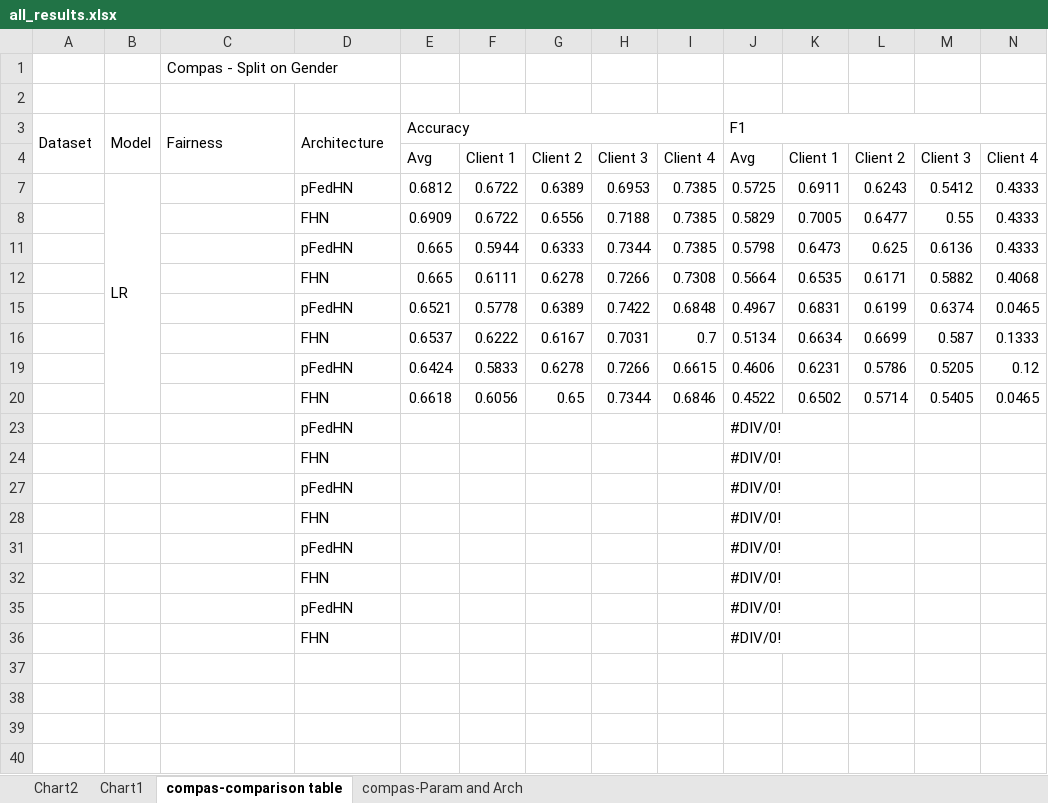
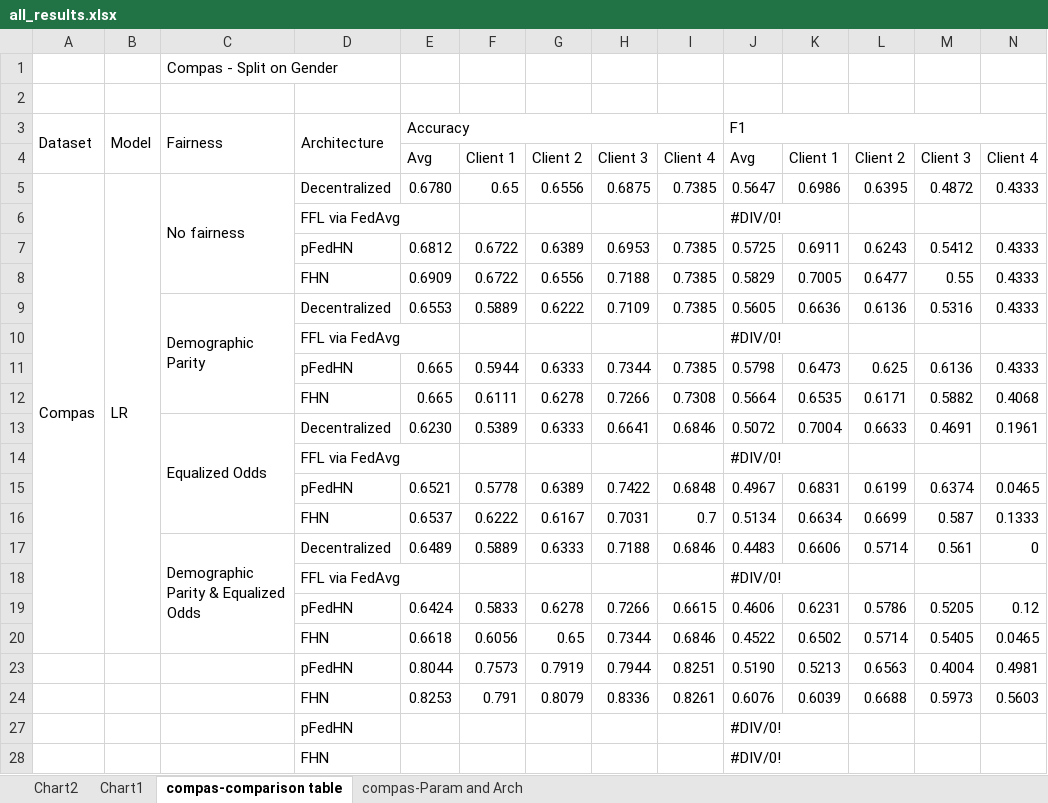
Before and after one commit to alycia-noel/Robust-PFL-Under-Fairness-Heterogeneity, an Excel workbook: experiments/all_results.xlsx, sheet compas-comparison table, drawn as a sheet; only a part is shown; the shorter side is filled out with more unchanged rows; values as stored, in another font and other column widths than the file's, no cell formats; removed rows and columns are numbered as before the commit, all else as after; rows hold the shown columns only; the diff covers the shown part only; the diff names each change by its address in the sheet, - before the commit and + after, or states it on an @@ line.

```diff
--- a/experiments/all_results.xlsx (sheet compas-comparison table)
+++ b/experiments/all_results.xlsx (sheet compas-comparison table)
+row 5: Compas | LR | No fairness | Decentralized | 0.6780 | 0.65 | 0.6556 | 0.6875 | 0.7385 | 0.5647 | 0.6986 | 0.6395 | 0.4872 | 0.4333
+row 6:  |  |  | FFL via FedAvg |  |  |  |  |  | #DIV/0!
-B7: LR
+B7: (empty)
-B7:B20 merged
+row 9:  |  | Demographic Parity | Decentralized | 0.6553 | 0.5889 | 0.6222 | 0.7109 | 0.7385 | 0.5605 | 0.6636 | 0.6136 | 0.5316 | 0.4333
+row 10:  |  |  | FFL via FedAvg |  |  |  |  |  | #DIV/0!
+row 13:  |  | Equalized Odds | Decentralized | 0.6230 | 0.5389 | 0.6333 | 0.6641 | 0.6846 | 0.5072 | 0.7004 | 0.6633 | 0.4691 | 0.1961
+row 14:  |  |  | FFL via FedAvg |  |  |  |  |  | #DIV/0!
+row 17:  |  | Demographic Parity & Equalized Odds | Decentralized | 0.6489 | 0.5889 | 0.6333 | 0.7188 | 0.6846 | 0.4483 | 0.6606 | 0.5714 | 0.561 | 0
+row 18:  |  |  | FFL via FedAvg |  |  |  |  |  | #DIV/0!
-row 23:  |  |  | pFedHN |  |  |  |  |  | #DIV/0!
-row 24:  |  |  | FHN |  |  |  |  |  | #DIV/0!
+row 23:  |  |  | pFedHN | 0.8044 | 0.7573 | 0.7919 | 0.7944 | 0.8251 | 0.5190 | 0.5213 | 0.6563 | 0.4004 | 0.4981
+row 24:  |  |  | FHN | 0.8253 | 0.791 | 0.8079 | 0.8336 | 0.8261 | 0.6076 | 0.6039 | 0.6688 | 0.5973 | 0.5603
```
Also changed, not shown: 9 added rows, 2 removed rows, 1 hidden or unhidden row, 1 edited cell and merged cells elsewhere in this sheet, cell formats, hidden cells, experiments/adult_gridsearch.xlsx, 54 other files.
